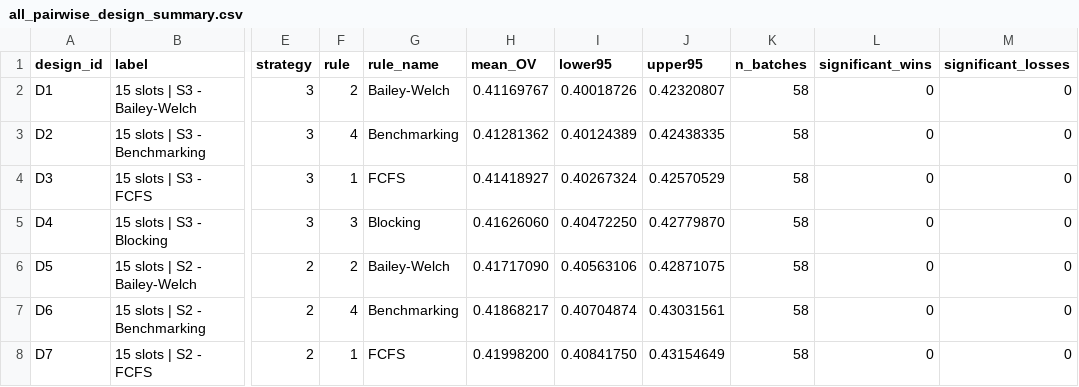
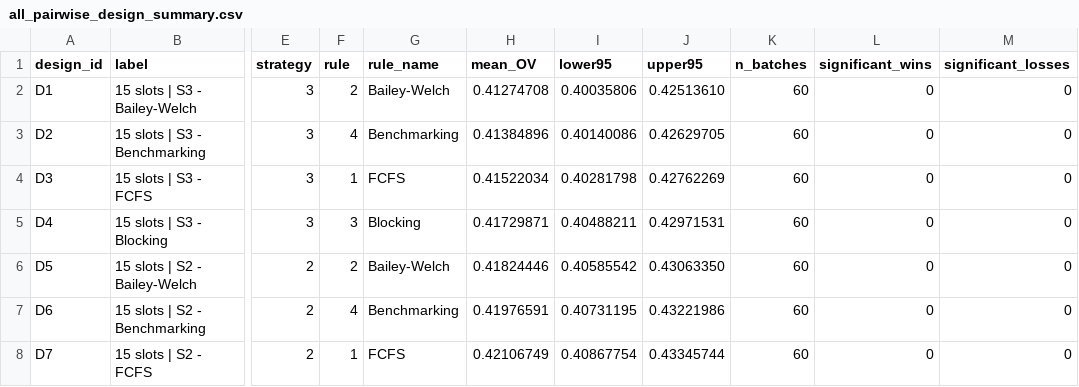
Before and after one commit to liekevanhaverbeke/simulationfinal, a CSV file: all pairwise comparison/all_pairwise_output/all_pairwise_design_summary.csv, drawn as a sheet; only a part is shown, gaps mark what is left out; the diff names each change by its address in the sheet, - before the commit and + after, or states it on an @@ line.

```diff
--- a/all pairwise comparison/all_pairwise_output/all_pairwise_design_summary.csv
+++ b/all pairwise comparison/all_pairwise_output/all_pairwise_design_summary.csv
-H2 (mean_OV): 0.41169767
+H2 (mean_OV): 0.41274708
-I2 (lower95): 0.40018726
+I2 (lower95): 0.40035806
-J2 (upper95): 0.42320807
+J2 (upper95): 0.42513610
-K2:K8 (n_batches): 58
+K2:K8 (n_batches): 60
-H3 (mean_OV): 0.41281362
+H3 (mean_OV): 0.41384896
-I3 (lower95): 0.40124389
+I3 (lower95): 0.40140086
-J3 (upper95): 0.42438335
+J3 (upper95): 0.42629705
-H4 (mean_OV): 0.41418927
+H4 (mean_OV): 0.41522034
-I4 (lower95): 0.40267324
+I4 (lower95): 0.40281798
-J4 (upper95): 0.42570529
+J4 (upper95): 0.42762269
-H5 (mean_OV): 0.41626060
+H5 (mean_OV): 0.41729871
-I5 (lower95): 0.40472250
+I5 (lower95): 0.40488211
-J5 (upper95): 0.42779870
+J5 (upper95): 0.42971531
-H6 (mean_OV): 0.41717090
+H6 (mean_OV): 0.41824446
-I6 (lower95): 0.40563106
+I6 (lower95): 0.40585542
-J6 (upper95): 0.42871075
+J6 (upper95): 0.43063350
-H7 (mean_OV): 0.41868217
+H7 (mean_OV): 0.41976591
-I7 (lower95): 0.40704874
+I7 (lower95): 0.40731195
-J7 (upper95): 0.43031561
+J7 (upper95): 0.43221986
-H8 (mean_OV): 0.41998200
+H8 (mean_OV): 0.42106749
-I8 (lower95): 0.40841750
+I8 (lower95): 0.40867754
-J8 (upper95): 0.43154649
+J8 (upper95): 0.43345744
```
Also changed, not shown: all pairwise comparison/all_pairwise_output/all_pairwise_comparison_table.csv, all pairwise comparison/tie_breaking_output/tie_breaking_secondary_objectives.csv, 5 other files.
